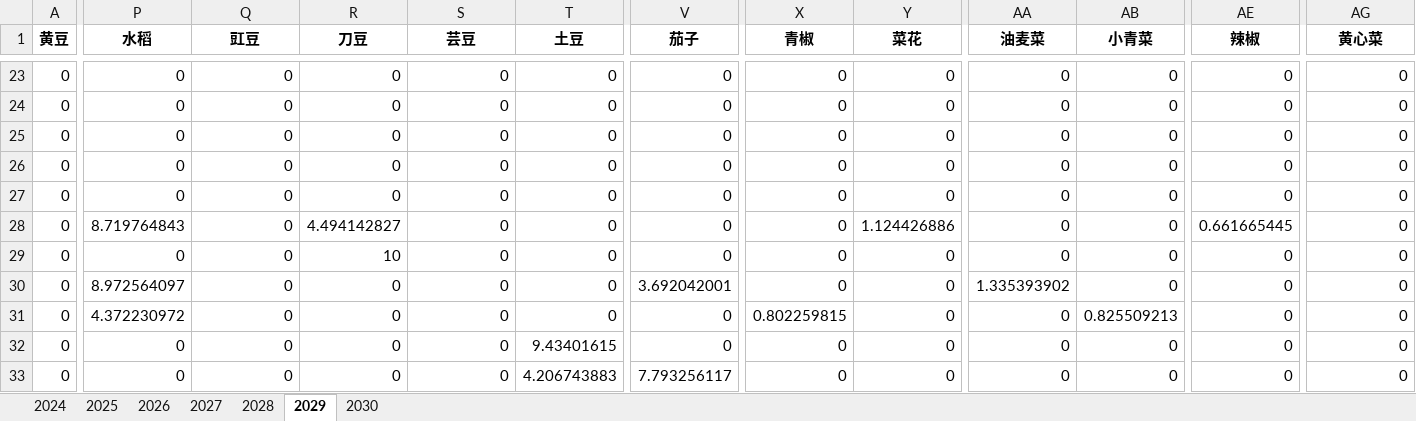
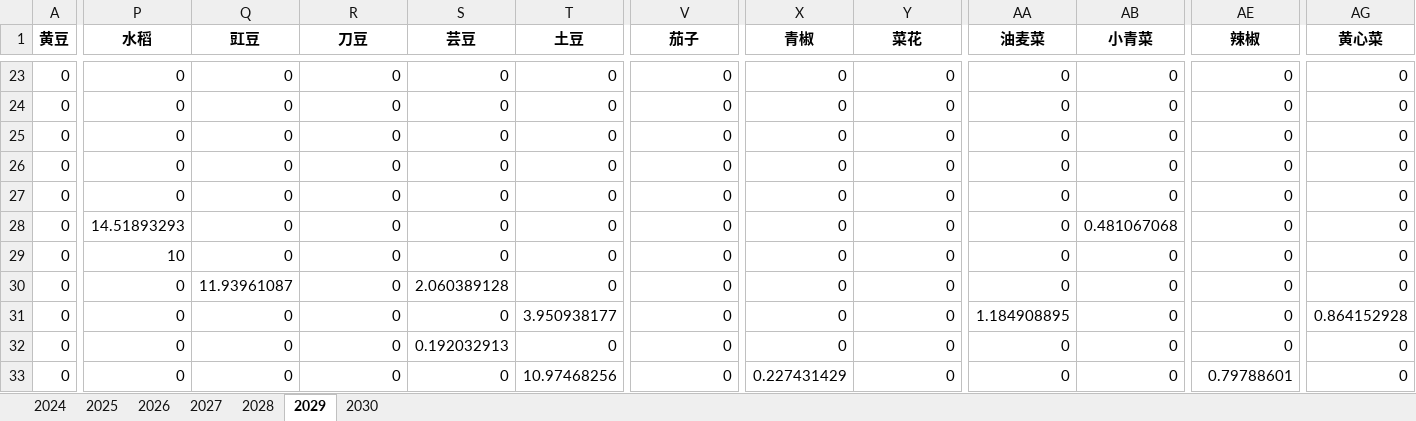
Before and after one commit to Pleasurecruise/CUMCM-2024, an Excel workbook: results/result3.xlsx, sheet 2029, drawn as a sheet; only a part is shown, gaps mark what is left out; values as stored, in another font and other column widths than the file's, no borders; the diff covers the shown part only; the diff names each change by its address in the sheet, - before the commit and + after, or states it on an @@ line.

```diff
--- a/results/result3.xlsx (sheet 2029)
+++ b/results/result3.xlsx (sheet 2029)
-P28 (水稻): 8.719764843
+P28 (水稻): 14.51893293
-R28 (刀豆): 4.494142827
+R28 (刀豆): 0
-Y28 (菜花): 1.124426886
+Y28 (菜花): 0
-AB28 (小青菜): 0
+AB28 (小青菜): 0.481067068
-AE28 (辣椒): 0.661665445
+AE28 (辣椒): 0
-P29 (水稻): 0
+P29 (水稻): 10
-R29 (刀豆): 10
+R29 (刀豆): 0
-P30 (水稻): 8.972564097
+P30 (水稻): 0
-Q30 (豇豆): 0
+Q30 (豇豆): 11.93961087
-S30 (芸豆): 0
+S30 (芸豆): 2.060389128
-V30 (茄子): 3.692042001
+V30 (茄子): 0
-AA30 (油麦菜): 1.335393902
+AA30 (油麦菜): 0
-P31 (水稻): 4.372230972
+P31 (水稻): 0
-T31 (土豆): 0
+T31 (土豆): 3.950938177
-X31 (青椒): 0.802259815
+X31 (青椒): 0
-AA31 (油麦菜): 0
+AA31 (油麦菜): 1.184908895
-AB31 (小青菜): 0.825509213
+AB31 (小青菜): 0
-AG31 (黄心菜): 0
+AG31 (黄心菜): 0.864152928
-S32 (芸豆): 0
+S32 (芸豆): 0.192032913
-T32 (土豆): 9.43401615
+T32 (土豆): 0
-T33 (土豆): 4.206743883
+T33 (土豆): 10.97468256
-V33 (茄子): 7.793256117
+V33 (茄子): 0
-X33 (青椒): 0
+X33 (青椒): 0.227431429
-AE33 (辣椒): 0
+AE33 (辣椒): 0.79788601
```
Also changed, not shown: 161 edited cells elsewhere in this sheet, sheet 2024, sheet 2027, sheet 2028, sheet 2025, sheet 2030, sheet 2026, results/profit3.xlsx.
